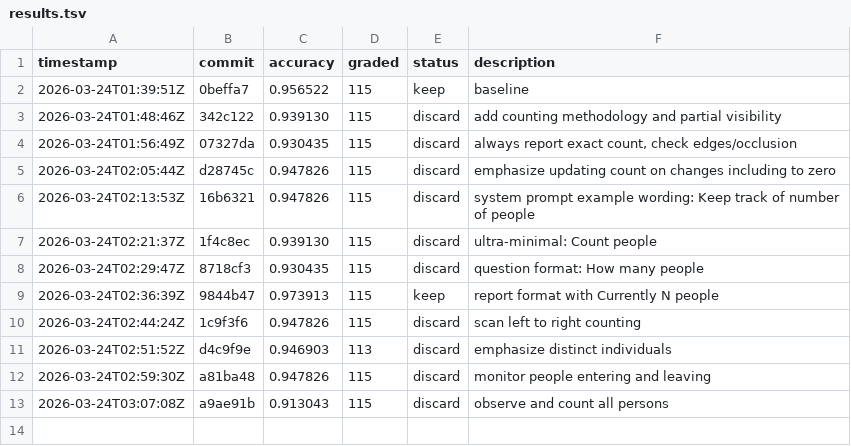
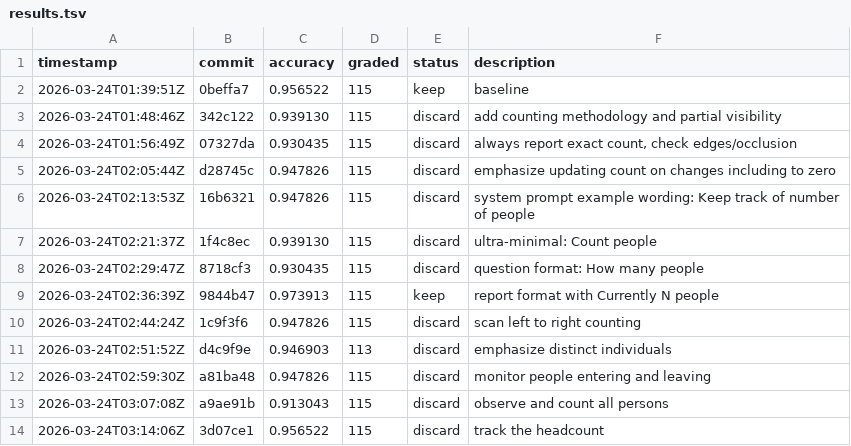
Before and after one commit to Clamepending/videomemory, a TSV file: prompt_hustle/results.tsv, drawn as a sheet; the diff names each change by its address in the sheet, - before the commit and + after, or states it on an @@ line.

Commit message:
results: discard track the headcount (0.956522)

```diff
--- a/prompt_hustle/results.tsv
+++ b/prompt_hustle/results.tsv
+row 14: 2026-03-24T03:14:06Z | 3d07ce1 | 0.956522 | 115 | discard | track the headcount
```
Also changed, not shown: 1 other file.
